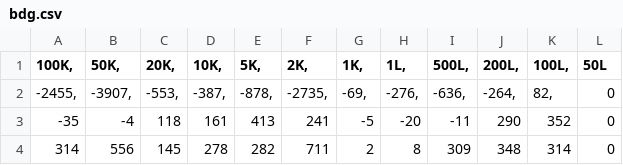
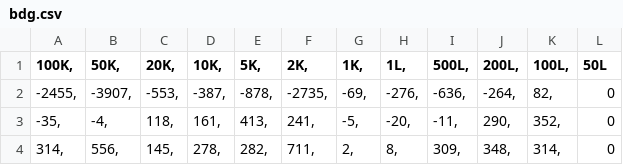
Before and after one commit to kreikrei/DispatchOps.jl, a CSV file: data/demand/bdg.csv, drawn as a sheet; only a part is shown; the diff covers the shown part only.

Commit message:
Update bdg.csv

```diff
--- a/data/demand/bdg.csv
+++ b/data/demand/bdg.csv
@@ -2,3 +2,3 @@
 -2455,	-3907,	-553,	-387,	-878,	-2735,	-69,	-276,	-636,	-264,	82,	0
--35	-4	118	161	413	241	-5	-20	-11	290	352	0
-314	556	145	278	282	711	2	8	309	348	314	0
+-35,	-4,	118,	161,	413,	241,	-5,	-20,	-11,	290,	352,	0
+314,	556,	145,	278,	282,	711,	2,	8,	309,	348,	314,	0
```
Also changed, not shown: 1 added row, 1 removed row and 88 edited cells elsewhere in this file.
